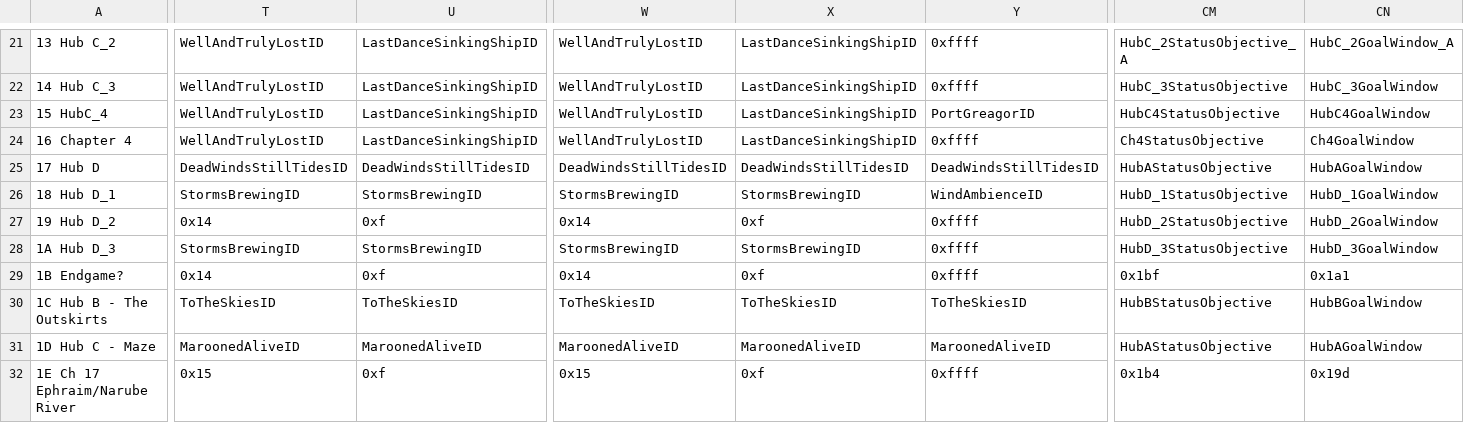
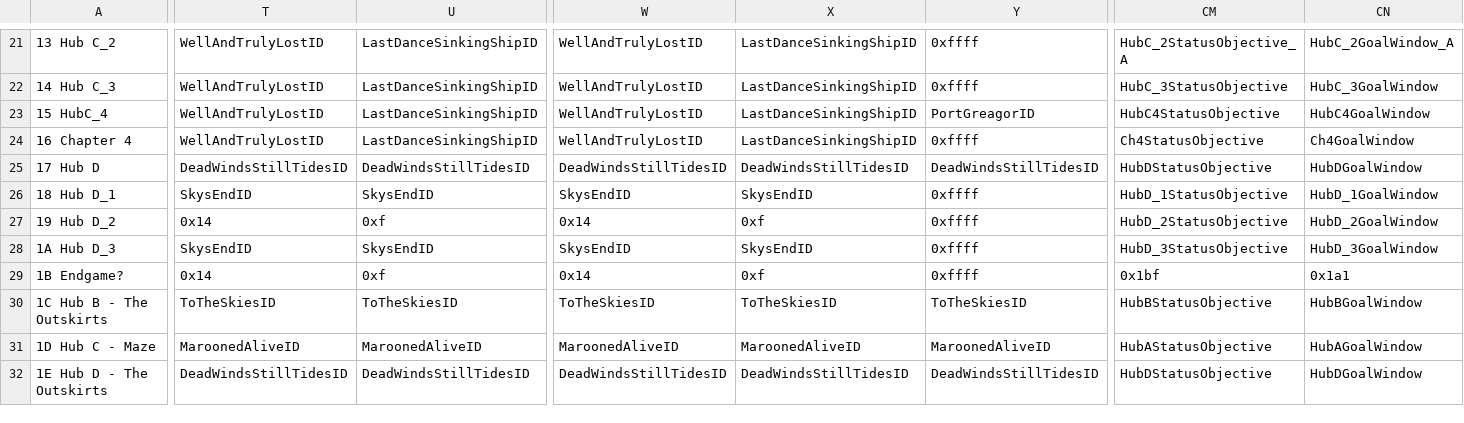
Before and after one commit to sme23/SkillSystem_FE8, a CSV file: Tables/NightmareModules/ChapterData/ChapterData.csv, drawn as a sheet; only a part is shown, gaps mark what is left out; the diff covers the shown part only; the diff names each change by its address in the sheet, - before the commit and + after, or states it on an @@ line.

```diff
--- a/Tables/NightmareModules/ChapterData/ChapterData.csv
+++ b/Tables/NightmareModules/ChapterData/ChapterData.csv
-CM25: HubAStatusObjective
+CM25: HubDStatusObjective
-CN25: HubAGoalWindow
+CN25: HubDGoalWindow
-T26: StormsBrewingID
+T26: SkysEndID
-U26: StormsBrewingID
+U26: SkysEndID
-W26: StormsBrewingID
+W26: SkysEndID
-X26: StormsBrewingID
+X26: SkysEndID
-Y26: WindAmbienceID
+Y26: 0xffff
-T28: StormsBrewingID
+T28: SkysEndID
-U28: StormsBrewingID
+U28: SkysEndID
-W28: StormsBrewingID
+W28: SkysEndID
-X28: StormsBrewingID
+X28: SkysEndID
-A32: 1E Ch 17 Ephraim/Narube River
+A32: 1E Hub D - The Outskirts
-T32: 0x15
+T32: DeadWindsStillTidesID
-U32: 0xf
+U32: DeadWindsStillTidesID
-W32: 0x15
+W32: DeadWindsStillTidesID
-X32: 0xf
+X32: DeadWindsStillTidesID
-Y32: 0xffff
+Y32: DeadWindsStillTidesID
-CM32: 0x1b4
+CM32: HubDStatusObjective
-CN32: 0x19d
+CN32: HubDGoalWindow
```
Also changed, not shown: 23 edited cells elsewhere in this file, 55 other files.
